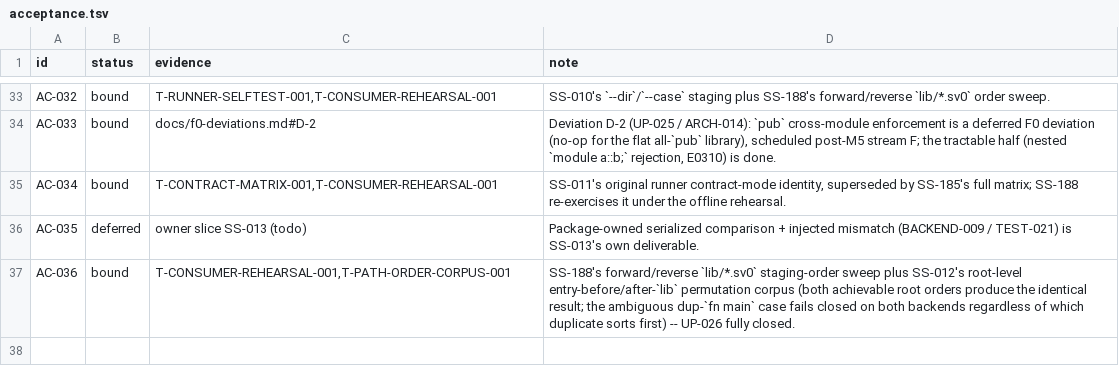
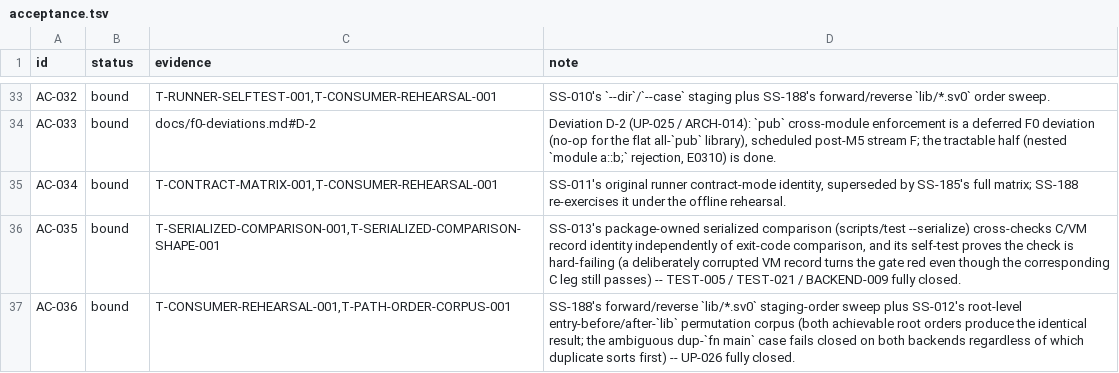
Before and after one commit to sv0-toolchain/sv0-strings, a TSV file: tools/catalogs/acceptance.tsv, drawn as a sheet; only a part is shown, gaps mark what is left out.

Commit message:
SS-013: package-owned serialized comparison + injected mismatch (BL-121 / TEST-005 / TEST-021 / AC-035)
scripts/test's ordinary gate compares each backend's exit code against
test/expectations.tsv independently -- two comparisons trusting one
shared oracle. That catches a wrong result on either leg but not a
record-identity divergence that slips past both individual
comparisons. New --serialize=<file> appends a package-owned
{ok|err|skip, bytes} record per fixture+backend and independently
cross-checks that a fixture's kind agrees between C and VM -- a
separate, stronger gate. --digest-out=<file> writes the TEST-005
artifact: sha256 of the sorted set of fixture ids that recorded ok on
both backends.

New scripts/serialized_comparison (CI step) runs this over the full
53-fixture corpus (compile_fail fixtures excluded -- they assert a
rejection diagnostic, not an exit-code comparison) and checks the
result into tools/catalogs/serialized_comparison.tsv. New
tools/check_serialized_comparison.py (scripts/check) validates shape
and independently recomputes the expected fixture count.

New scripts/test --self-test probe serialized_mismatch_probe proves
the checklist's own acceptance criterion directly:
SV0_STRINGS_CORRUPT_SERIALIZED (self-test only) flips one fixture's
recorded VM record on an otherwise green run and it turns red; without
it, green. Distinct corruption vector from SS-184's
injected_mismatch_probe, which overrides the expectations table, not
the record itself.

TEST-005/TEST-021 moved off check_traceability.py's ANNOTATIONS onto
real tests.tsv rows; both rows removed from exceptions.tsv (resolved,
not waived) -- every remaining exception is now toolchain-gated or a
permanent architectural decision. AC-035 flipped deferred->bound.
Traceability: 270 = 217 test-row (91 rows) + 39 marker + 9 annotation.

scripts/check PASS; scripts/test --backend=both --dir=test 59/59;
--self-test green; scripts/contract_matrix / consumer_rehearsal /
path_order_corpus / serialized_comparison all PASS; scripts/sanitize
PASS.

```diff
--- a/tools/catalogs/acceptance.tsv
+++ b/tools/catalogs/acceptance.tsv
@@ -35,3 +35,3 @@ AC-033	bound	docs/f0-deviations.md#D-2	Deviation D-2 (UP-025 / ARCH-014): `pub`
 AC-034	bound	T-CONTRACT-MATRIX-001,T-CONSUMER-REHEARSAL-001	SS-011's original runner contract-mode identity, superseded by SS-185's full matrix; SS-188 re-exercises it under the offline rehearsal.
-AC-035	deferred	owner slice SS-013 (todo)	Package-owned serialized comparison + injected mismatch (BACKEND-009 / TEST-021) is SS-013's own deliverable.
+AC-035	bound	T-SERIALIZED-COMPARISON-001,T-SERIALIZED-COMPARISON-SHAPE-001	SS-013's package-owned serialized comparison (scripts/test --serialize) cross-checks C/VM record identity independently of exit-code comparison, and its self-test proves the check is hard-failing (a deliberately corrupted VM record turns the gate red even though the corresponding C leg still passes) -- TEST-005 / TEST-021 / BACKEND-009 fully closed.
 AC-036	bound	T-CONSUMER-REHEARSAL-001,T-PATH-ORDER-CORPUS-001	SS-188's forward/reverse `lib/*.sv0` staging-order sweep plus SS-012's root-level entry-before/after-`lib` permutation corpus (both achievable root orders produce the identical result; the ambiguous dup-`fn main` case fails closed on both backends regardless of which duplicate sorts first) -- UP-026 fully closed.
```
Also changed, not shown: tools/catalogs/exceptions.tsv, tools/catalogs/gate_policy.tsv, 14 other files.
